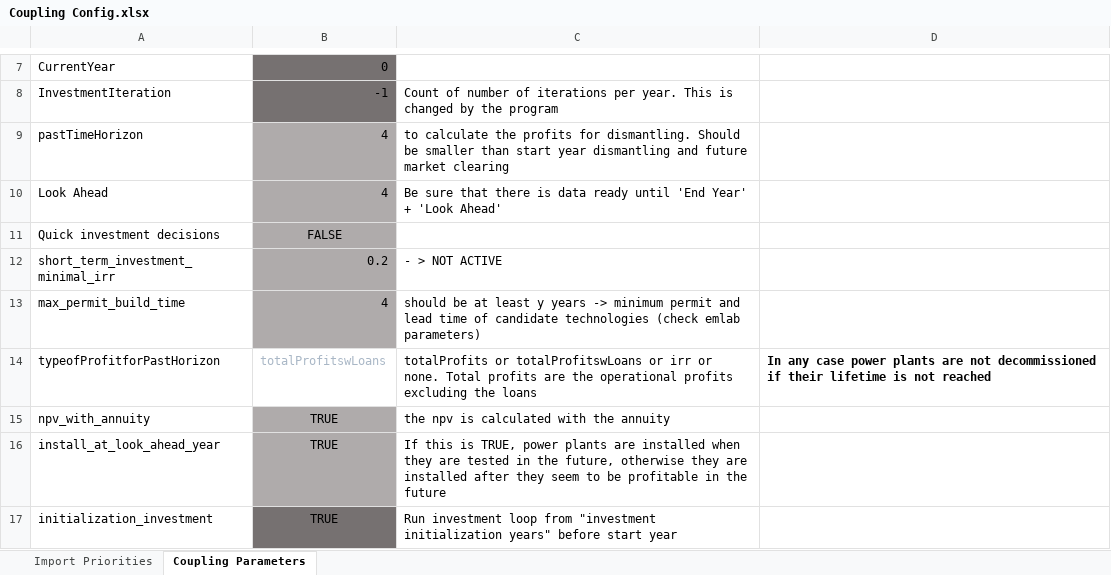
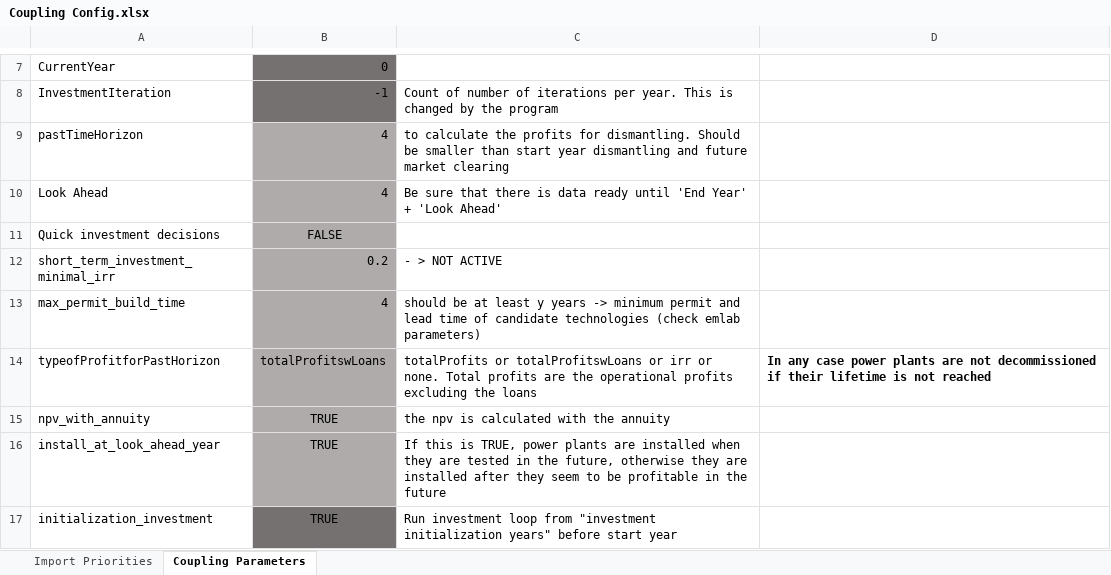
Before and after one commit to TradeRES/toolbox-amiris-emlab, an Excel workbook: data/Coupling Config.xlsx, sheet Coupling Parameters, drawn as a sheet; only a part is shown, gaps mark what is left out; values as stored, in another font and other column widths than the file's, no borders; conditional formats not drawn; the diff names each change by its address in the sheet, - before the commit and + after, or states it on an @@ line.

```diff
--- a/data/Coupling Config.xlsx (sheet Coupling Parameters)
+++ b/data/Coupling Config.xlsx (sheet Coupling Parameters)
@@ B14 fill: none → #AFABAB, text colour: #A9B7C6 → black @@
```
Also changed, not shown: data/MostImportantData.xlsx, 9 other files.
